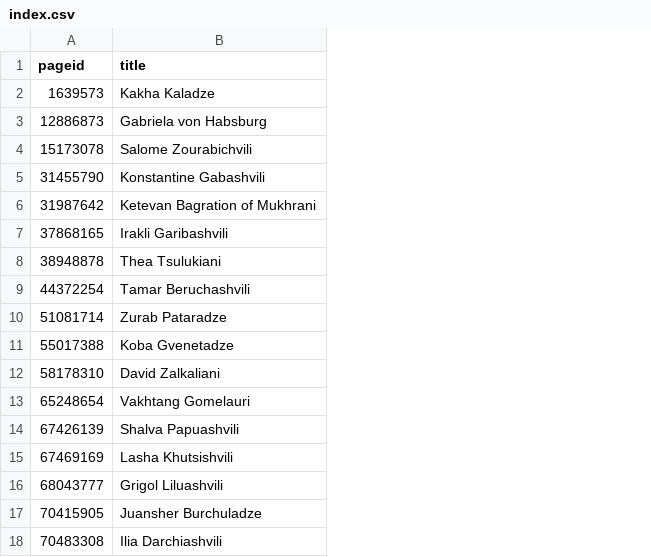
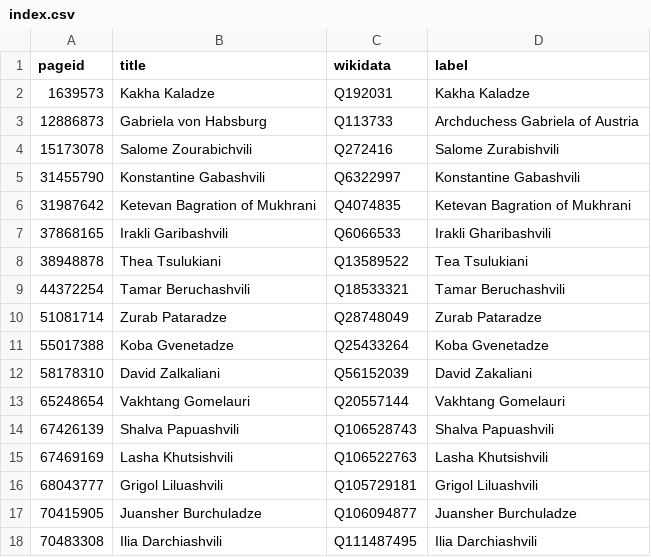
Before and after one commit to every-politician-scrapers/georgia-ministers, a CSV file: enwiki/index.csv, drawn as a sheet; the diff names each change by its address in the sheet, - before the commit and + after, or states it on an @@ line.

```diff
--- a/enwiki/index.csv
+++ b/enwiki/index.csv
+column C (wikidata), rows 2-18: Q192031 | Q113733 | Q272416 | Q6322997 | Q4074835 | Q6066533 | Q13589522 | Q18533321 | Q28748049 | Q25433264 | Q56152039 | Q20557144 | Q106528743 | Q106522763 | Q105729181 | Q106094877 | Q111487495
+column D (label), rows 2-18: Kakha Kaladze | Archduchess Gabriela of Austria | Salome Zurabishvili | Konstantine Gabashvili | Ketevan Bagration of Mukhrani | Irakli Gharibashvili | Tea Tsulukiani | Tamar Beruchashvili | Zurab Pataradze | Koba Gvenetadze | David Zakaliani | Vakhtang Gomelauri | Shalva Papuashvili | Lasha Khutsishvili | Grigol Liluashvili | Juansher Burchuladze | Ilia Darchiashvili
```
Also changed, not shown: 17 other files.
